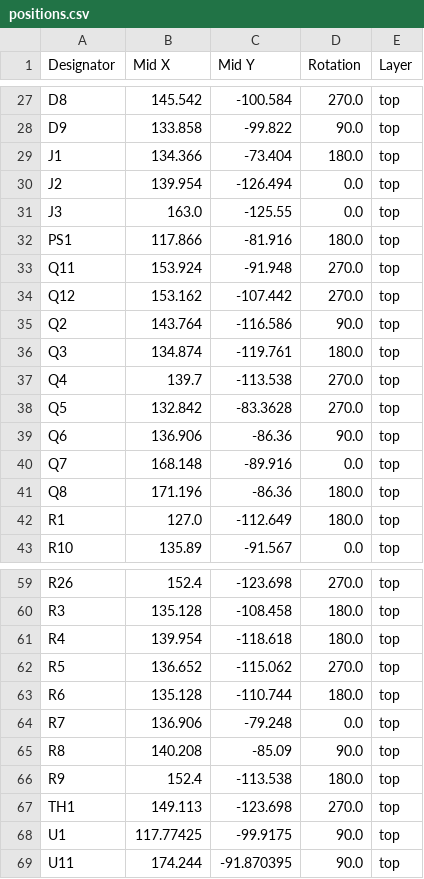
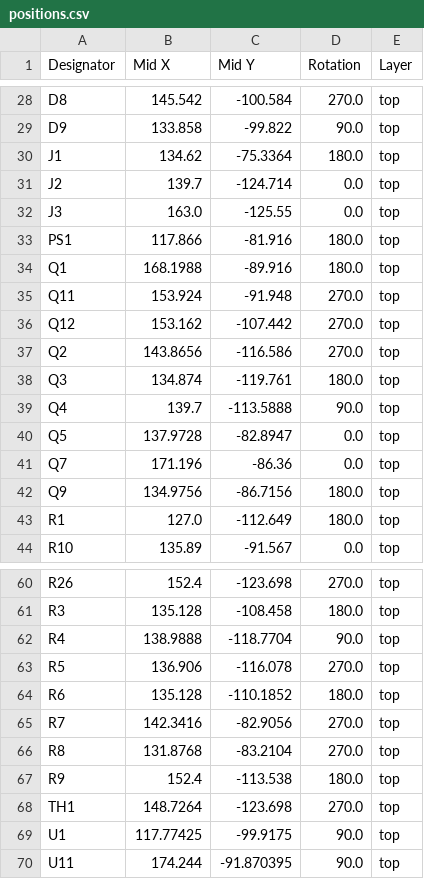
Before and after one commit to tokai-student-rocket-project/H-62-Avionics, a CSV file: KiCAD/PowerControlModule/production/positions.csv, drawn as a sheet; only a part is shown, gaps mark what is left out; the diff covers the shown part only.

```diff
--- a/KiCAD/PowerControlModule/production/positions.csv
+++ b/KiCAD/PowerControlModule/production/positions.csv
@@ -28,15 +29,15 @@ D8,145.542,-100.584,270.0,top
 D9,133.858,-99.822,90.0,top
-J1,134.366,-73.404,180.0,top
-J2,139.954,-126.494,0.0,top
+J1,134.62,-75.3364,180.0,top
+J2,139.7,-124.714,0.0,top
 J3,163.0,-125.55,0.0,top
 PS1,117.866,-81.916,180.0,top
+Q1,168.1988,-89.916,180.0,top
 Q11,153.924,-91.948,270.0,top
 Q12,153.162,-107.442,270.0,top
-Q2,143.764,-116.586,90.0,top
+Q2,143.8656,-116.586,270.0,top
 Q3,134.874,-119.761,180.0,top
-Q4,139.7,-113.538,270.0,top
-Q5,132.842,-83.3628,270.0,top
-Q6,136.906,-86.36,90.0,top
-Q7,168.148,-89.916,0.0,top
-Q8,171.196,-86.36,180.0,top
+Q4,139.7,-113.5888,90.0,top
+Q5,137.9728,-82.8947,0.0,top
+Q7,171.196,-86.36,0.0,top
+Q9,134.9756,-86.7156,180.0,top
 R1,127.0,-112.649,180.0,top
@@ -60,9 +61,9 @@ R26,152.4,-123.698,270.0,top
 R3,135.128,-108.458,180.0,top
-R4,139.954,-118.618,180.0,top
-R5,136.652,-115.062,270.0,top
-R6,135.128,-110.744,180.0,top
-R7,136.906,-79.248,0.0,top
-R8,140.208,-85.09,90.0,top
+R4,138.9888,-118.7704,90.0,top
+R5,136.906,-116.078,270.0,top
+R6,135.128,-110.1852,180.0,top
+R7,142.3416,-82.9056,270.0,top
+R8,131.8768,-83.2104,270.0,top
 R9,152.4,-113.538,180.0,top
-TH1,149.113,-123.698,270.0,top
+TH1,148.7264,-123.698,270.0,top
 U1,117.77425,-99.9175,90.0,top
```
Also changed, not shown: 1 added row and 11 edited cells elsewhere in this file, KiCAD/PowerControlModule/production/bom.csv, KiCAD/PowerControlModule/production/designators.csv, 9 other files.
